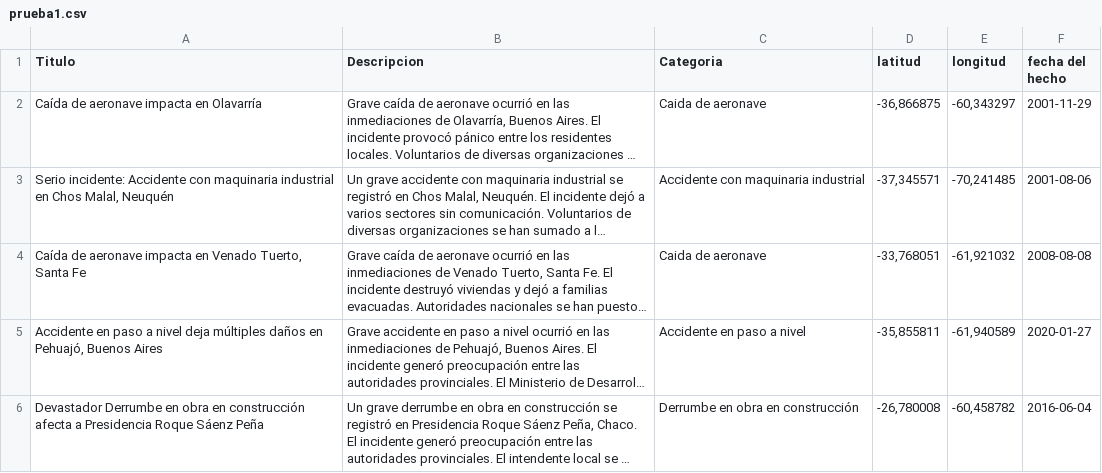
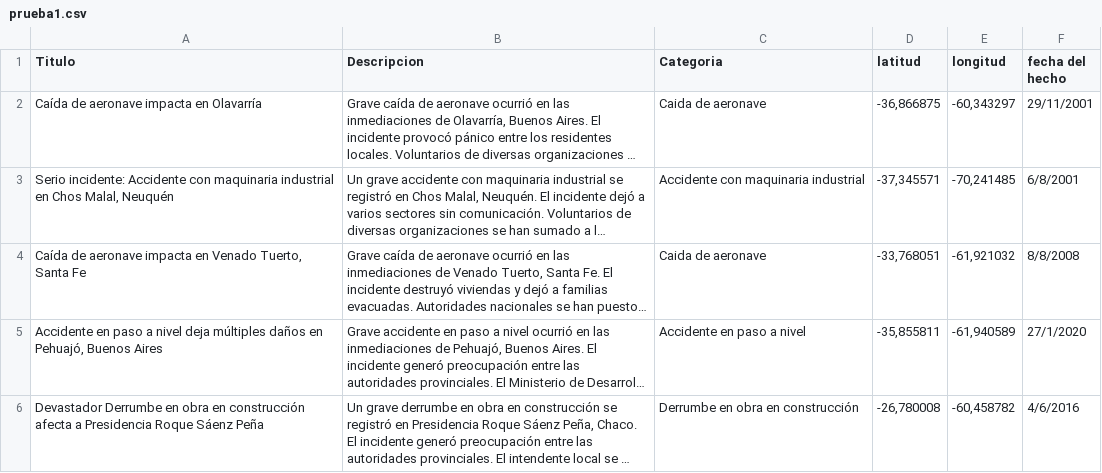
Before and after one commit to totopedroo/metamapa-tpa, a CSV file: prueba1.csv, drawn as a sheet; long unchanged cells end in …; the diff names each change by its address in the sheet, - before the commit and + after, or states it on an @@ line.

```diff
--- a/prueba1.csv
+++ b/prueba1.csv
-F2 (fecha del hecho): 2001-11-29
+F2 (fecha del hecho): 29/11/2001
-F3 (fecha del hecho): 2001-08-06
+F3 (fecha del hecho): 6/8/2001
-F4 (fecha del hecho): 2008-08-08
+F4 (fecha del hecho): 8/8/2008
-F5 (fecha del hecho): 2020-01-27
+F5 (fecha del hecho): 27/1/2020
-F6 (fecha del hecho): 2016-06-04
+F6 (fecha del hecho): 4/6/2016
```
Also changed, not shown: 5 other files.
